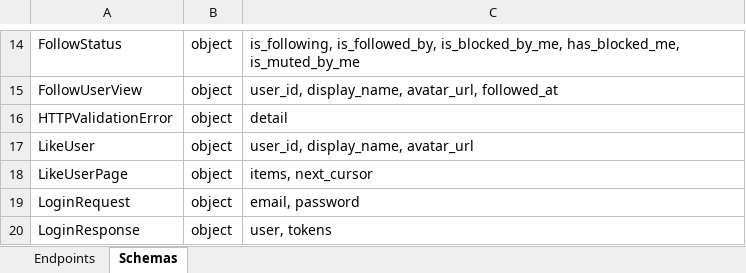
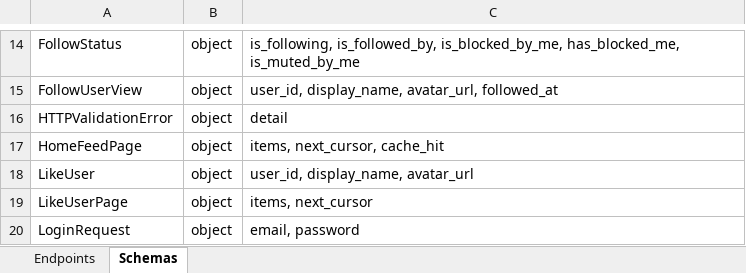
Before and after one commit to touhid9xx/social-api, an Excel workbook: contracts/api_reference.xlsx, sheet Schemas, drawn as a sheet; only a part is shown, gaps mark what is left out; the shorter side is filled out with more unchanged rows; values as stored, in another font and other column widths than the file's, no borders; the diff names each change by its address in the sheet, - before the commit and + after, or states it on an @@ line.

Commit message:
home feed v1 with Redis ZSET cache + invalidation + metrics

```diff
--- a/contracts/api_reference.xlsx (sheet Schemas)
+++ b/contracts/api_reference.xlsx (sheet Schemas)
+row 17: HomeFeedPage | object | items, next_cursor, cache_hit
```
Also changed, not shown: sheet Endpoints, 20 other files.
